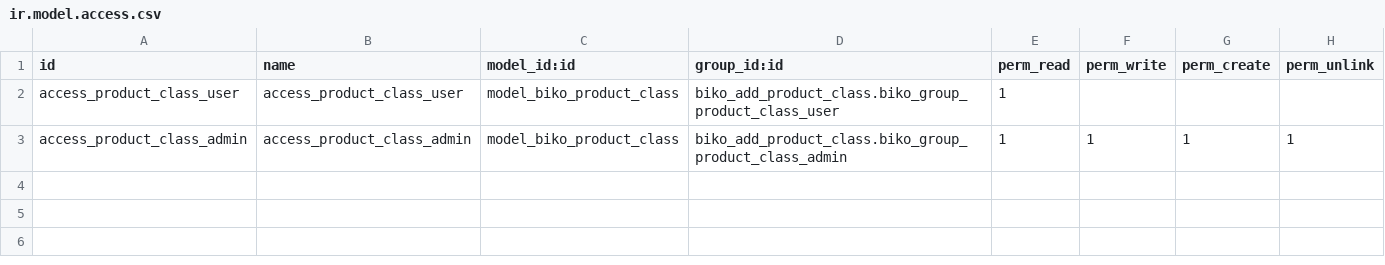
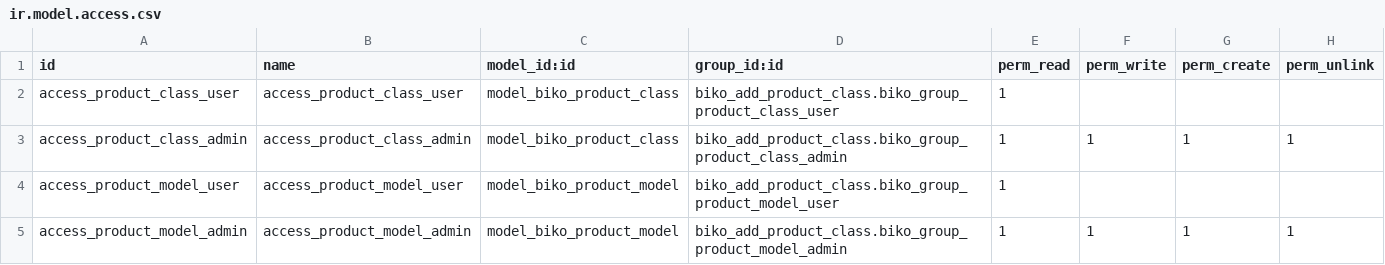
Before and after one commit to BorovlevAS/muztorg, a CSV file: biko_add_product_class/security/ir.model.access.csv, drawn as a sheet; the diff names each change by its address in the sheet, - before the commit and + after, or states it on an @@ line.

```diff
--- a/biko_add_product_class/security/ir.model.access.csv
+++ b/biko_add_product_class/security/ir.model.access.csv
+row 4: access_product_model_user | access_product_model_user | model_biko_product_model | biko_add_product_class.biko_group_product_model_user | 1
+row 5: access_product_model_admin | access_product_model_admin | model_biko_product_model | biko_add_product_class.biko_group_product_model_admin | 1 | 1 | 1 | 1
```
Also changed, not shown: 9 other files.
